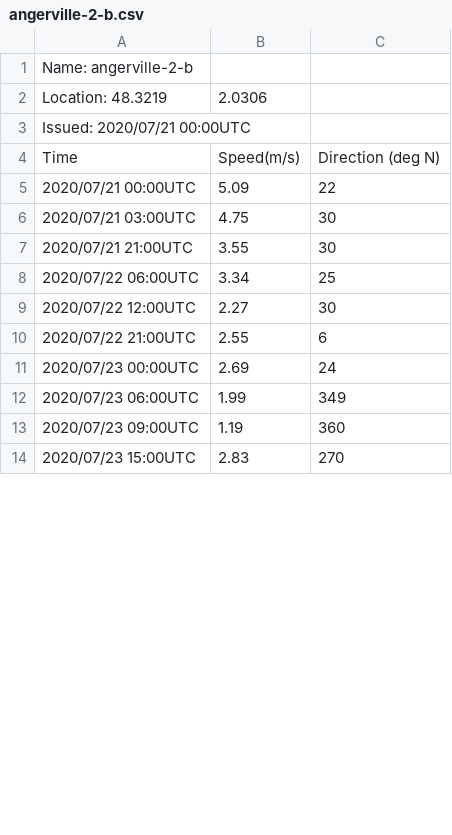
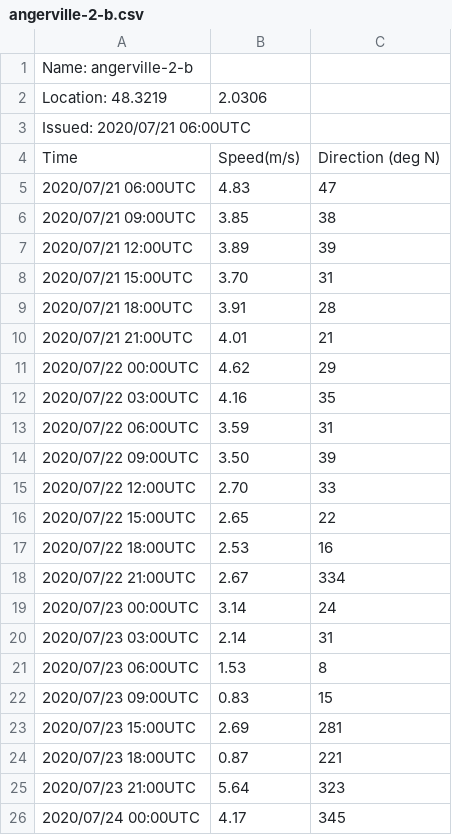
Before and after one commit to mshagirov/datathon2020, a CSV file: P003/datasets/model2/angerville-2-b.csv, drawn as a sheet; only a part is shown; the diff covers the shown part only.

```diff
--- a/P003/datasets/model2/angerville-2-b.csv
+++ b/P003/datasets/model2/angerville-2-b.csv
@@ -2,13 +2,25 @@ Name: angerville-2-b
 Location: 48.3219 , 2.0306
-Issued: 2020/07/21 00:00UTC
+Issued: 2020/07/21 06:00UTC
 Time,Speed(m/s),Direction (deg N)
-2020/07/21 00:00UTC,5.09,22
-2020/07/21 03:00UTC,4.75,30
-2020/07/21 21:00UTC,3.55,30
-2020/07/22 06:00UTC,3.34,25
-2020/07/22 12:00UTC,2.27,30
-2020/07/22 21:00UTC,2.55,6
-2020/07/23 00:00UTC,2.69,24
-2020/07/23 06:00UTC,1.99,349
-2020/07/23 09:00UTC,1.19,360
-2020/07/23 15:00UTC,2.83,270
+2020/07/21 06:00UTC,4.83,47
+2020/07/21 09:00UTC,3.85,38
+2020/07/21 12:00UTC,3.89,39
+2020/07/21 15:00UTC,3.70,31
+2020/07/21 18:00UTC,3.91,28
+2020/07/21 21:00UTC,4.01,21
+2020/07/22 00:00UTC,4.62,29
+2020/07/22 03:00UTC,4.16,35
+2020/07/22 06:00UTC,3.59,31
+2020/07/22 09:00UTC,3.50,39
+2020/07/22 12:00UTC,2.70,33
+2020/07/22 15:00UTC,2.65,22
+2020/07/22 18:00UTC,2.53,16
+2020/07/22 21:00UTC,2.67,334
+2020/07/23 00:00UTC,3.14,24
+2020/07/23 03:00UTC,2.14,31
+2020/07/23 06:00UTC,1.53,8
+2020/07/23 09:00UTC,0.83,15
+2020/07/23 15:00UTC,2.69,281
+2020/07/23 18:00UTC,0.87,221
+2020/07/23 21:00UTC,5.64,323
+2020/07/24 00:00UTC,4.17,345
```
Also changed, not shown: 24 added rows, 1 removed row and 2 edited cells elsewhere in this file, P003/datasets/model2/angerville-1-b.csv, P003/datasets/model2/arville-b.csv, 20 other files.
